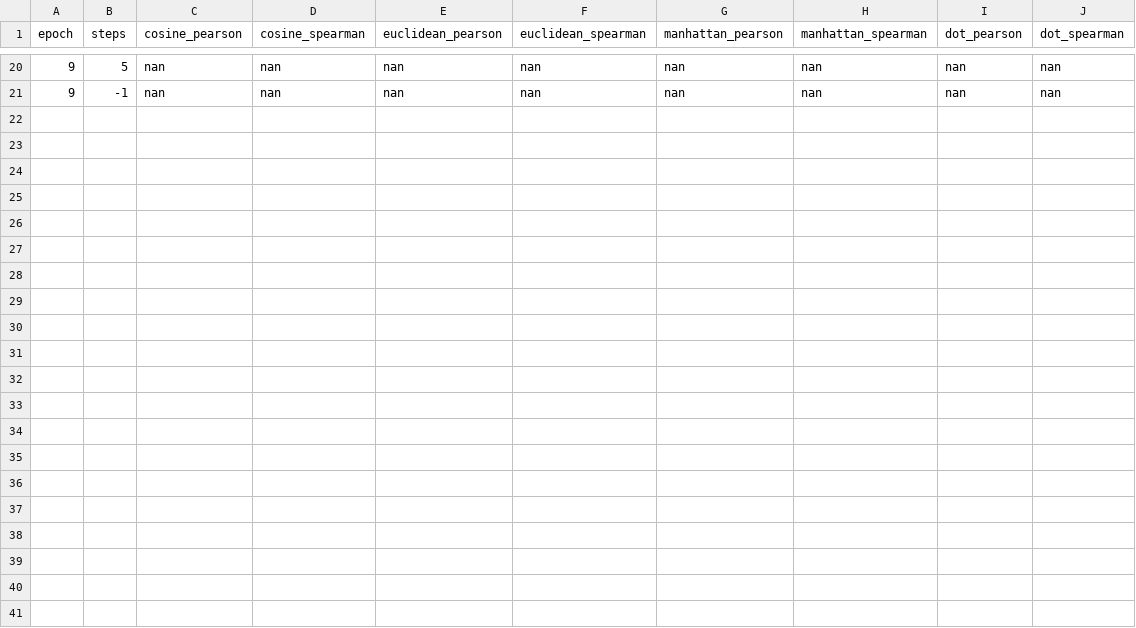
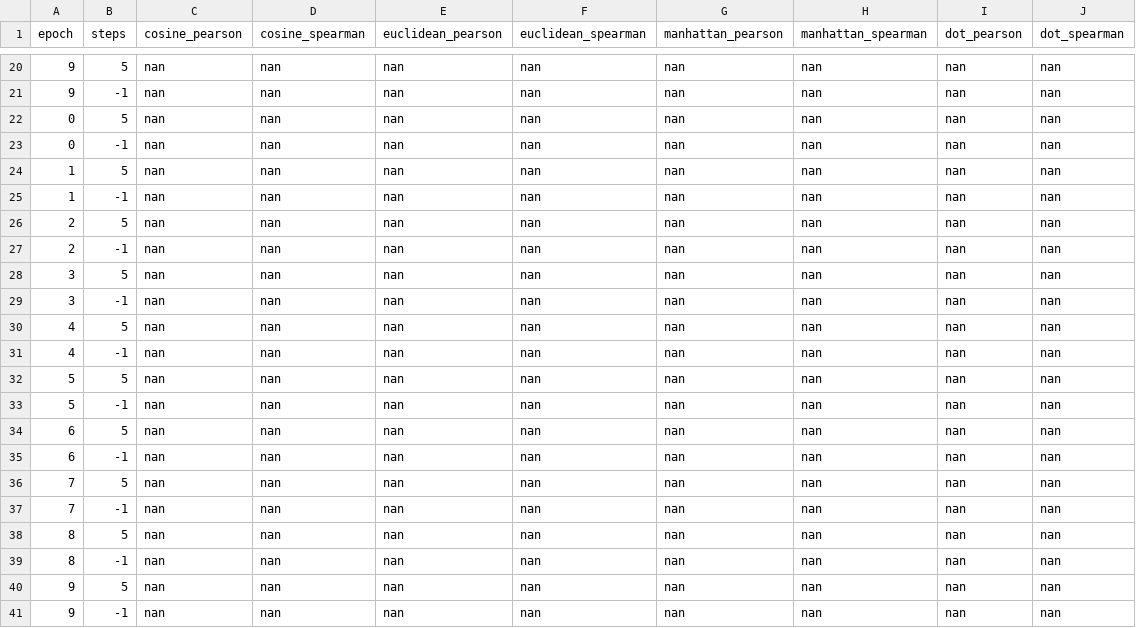
Before and after one commit to LSYDananjaya/FindAssure---Lost-Found-System---Research-Project, a CSV file: AI-Powered-Semantic-Machine-and-Data-Modeling-Engine/data/models/fine_tuned_bert/eval/similarity_evaluation_lost_found_eval_results.csv, drawn as a sheet; only a part is shown, gaps mark what is left out.

Commit message:
Commit-14-Add image pipeline & normalize logs
Add Image-Processing-&-Object-Recognition-Pipeline module (README, services, routers, schemas, tests, FAISS index and mapping) and new requirements for the AI semantic engine. Add a project .gitignore and frontend scaffolding files. Normalize log/print output across multiple AI-Powered-Semantic-Machine modules and scripts (removed emoji/status icons for cleaner logs), update startup/shutdown messages and script outputs, and add various training/test/rebuild script tweaks. Note: .vscode/settings.json contains unresolved merge markers and app/config/model_paths.py appears truncated (needs follow-up to resolve).

```diff
--- a/AI-Powered-Semantic-Machine-and-Data-Modeling-Engine/data/models/fine_tuned_bert/eval/similarity_evaluation_lost_found_eval_results.csv
+++ b/AI-Powered-Semantic-Machine-and-Data-Modeling-Engine/data/models/fine_tuned_bert/eval/similarity_evaluation_lost_found_eval_results.csv
@@ -21 +21,21 @@ epoch,steps,cosine_pearson,cosine_spearman,euclidean_pearson,euclidean_spearman,
 9,-1,nan,nan,nan,nan,nan,nan,nan,nan
+0,5,nan,nan,nan,nan,nan,nan,nan,nan
+0,-1,nan,nan,nan,nan,nan,nan,nan,nan
+1,5,nan,nan,nan,nan,nan,nan,nan,nan
+1,-1,nan,nan,nan,nan,nan,nan,nan,nan
+2,5,nan,nan,nan,nan,nan,nan,nan,nan
+2,-1,nan,nan,nan,nan,nan,nan,nan,nan
+3,5,nan,nan,nan,nan,nan,nan,nan,nan
+3,-1,nan,nan,nan,nan,nan,nan,nan,nan
+4,5,nan,nan,nan,nan,nan,nan,nan,nan
+4,-1,nan,nan,nan,nan,nan,nan,nan,nan
+5,5,nan,nan,nan,nan,nan,nan,nan,nan
+5,-1,nan,nan,nan,nan,nan,nan,nan,nan
+6,5,nan,nan,nan,nan,nan,nan,nan,nan
+6,-1,nan,nan,nan,nan,nan,nan,nan,nan
+7,5,nan,nan,nan,nan,nan,nan,nan,nan
+7,-1,nan,nan,nan,nan,nan,nan,nan,nan
+8,5,nan,nan,nan,nan,nan,nan,nan,nan
+8,-1,nan,nan,nan,nan,nan,nan,nan,nan
+9,5,nan,nan,nan,nan,nan,nan,nan,nan
+9,-1,nan,nan,nan,nan,nan,nan,nan,nan
```
Also changed, not shown: 41 other files.
